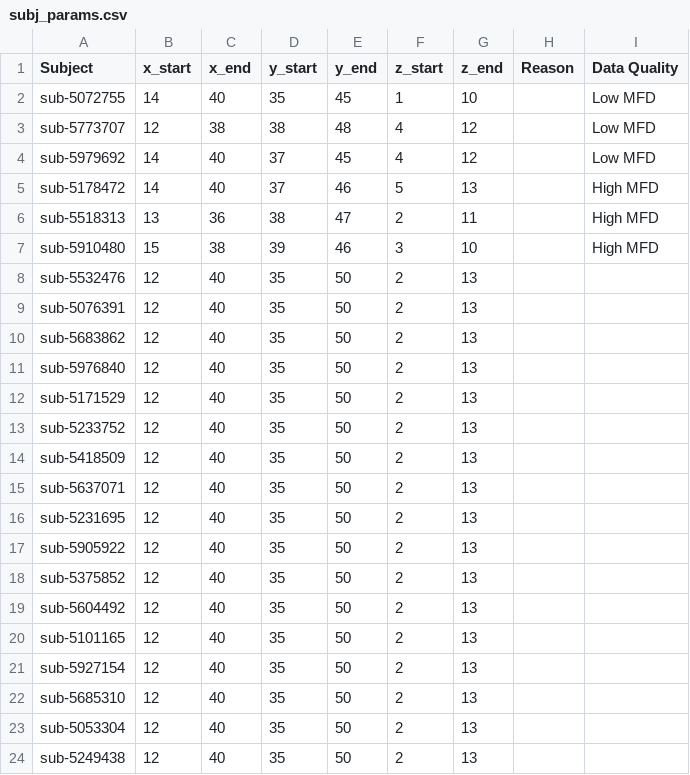
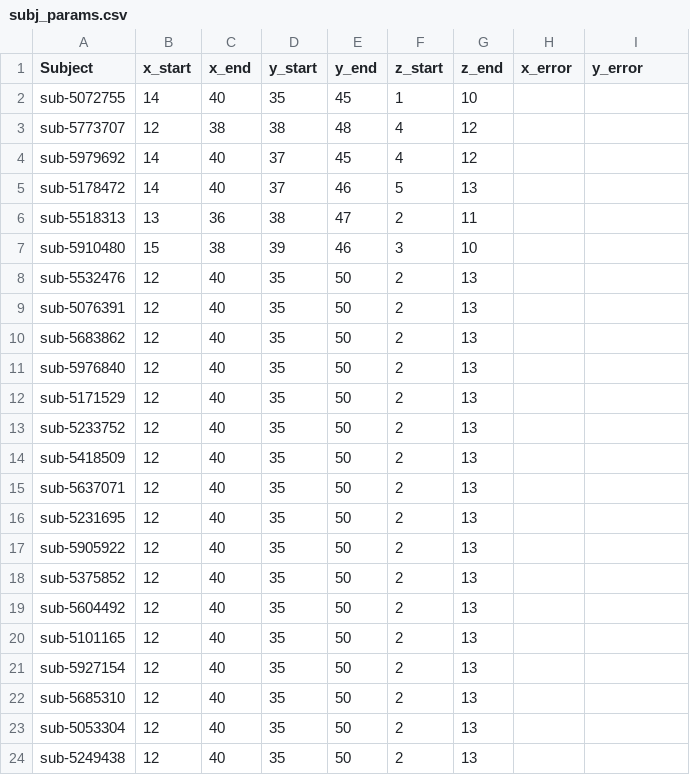
Before and after one commit to ChildMindInstitute/PyPEER, a CSV file: subj_params.csv, drawn as a sheet; the diff names each change by its address in the sheet, - before the commit and + after, or states it on an @@ line.

Commit message:
Error measurements are automatically updated in subj_params.csv. close #4

```diff
--- a/subj_params.csv
+++ b/subj_params.csv
-H1: Reason
+H1: x_error
-I1: Data Quality
+I1: y_error
-I2:I4 (y_error): Low MFD
+I2:I4 (y_error): (empty)
-I5:I7 (y_error): High MFD
+I5:I7 (y_error): (empty)
```
Also changed, not shown: 1 other file.
